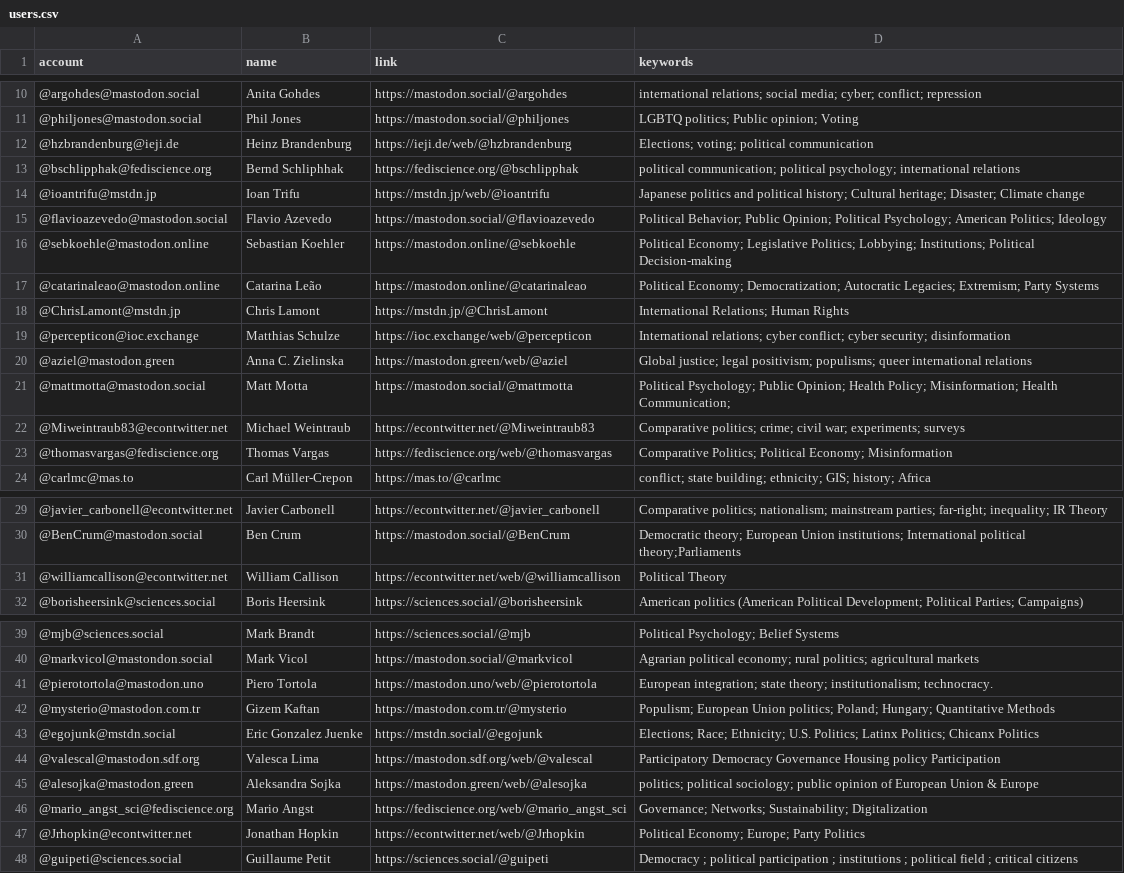
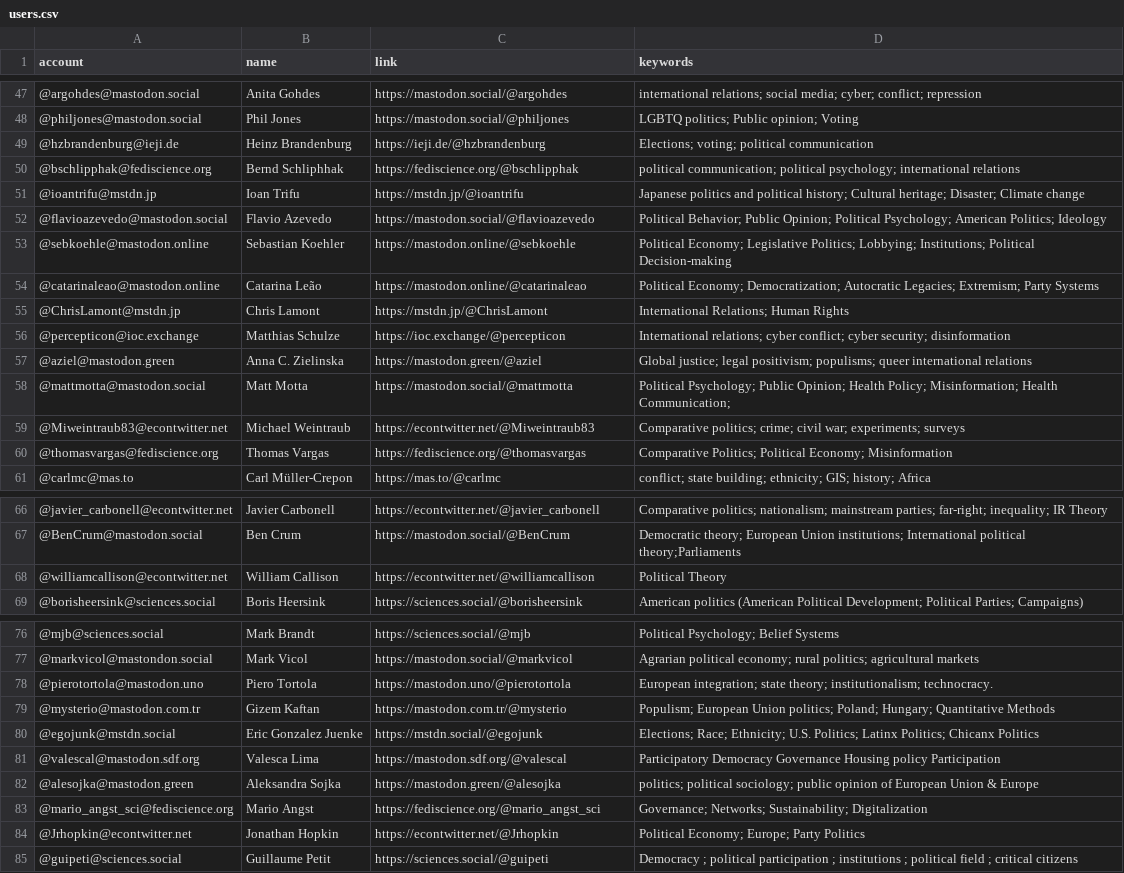
Before and after one commit to brentonpeterson/Mastodon-PoliScientists, a CSV file: resources/users.csv, drawn as a sheet; only a part is shown, gaps mark what is left out; the diff covers the shown part only.

```diff
--- a/resources/users.csv
+++ b/resources/users.csv
@@ -11,5 +48,5 @@ account,name,link,keywords
 @philjones@mastodon.social,Phil Jones,https://mastodon.social/@philjones,LGBTQ politics; Public opinion; Voting
-@hzbrandenburg@ieji.de,Heinz Brandenburg,https://ieji.de/web/@hzbrandenburg,Elections; voting; political communication
+@hzbrandenburg@ieji.de,Heinz Brandenburg,https://ieji.de/@hzbrandenburg,Elections; voting; political communication
 @bschlipphak@fediscience.org,Bernd Schliphhak,https://fediscience.org/@bschlipphak,political communication; political psychology; international relations
-@ioantrifu@mstdn.jp,Ioan Trifu,https://mstdn.jp/web/@ioantrifu,Japanese politics and political history; Cultural heritage; Disaster; Climate change
+@ioantrifu@mstdn.jp,Ioan Trifu,https://mstdn.jp/@ioantrifu,Japanese politics and political history; Cultural heritage; Disaster; Climate change
 @flavioazevedo@mastodon.social,Flavio Azevedo,https://mastodon.social/@flavioazevedo,Political Behavior; Public Opinion; Political Psychology; American Politics; Ideology
@@ -18,4 +55,4 @@ account,name,link,keywords
 @ChrisLamont@mstdn.jp,Chris Lamont,https://mstdn.jp/@ChrisLamont,International Relations; Human Rights
-@percepticon@ioc.exchange,Matthias Schulze,https://ioc.exchange/web/@percepticon,International relations; cyber conflict; cyber security; disinformation
-@aziel@mastodon.green,Anna C. Zielinska,https://mastodon.green/web/@aziel,Global justice; legal positivism; populisms; queer international relations
+@percepticon@ioc.exchange,Matthias Schulze,https://ioc.exchange/@percepticon,International relations; cyber conflict; cyber security; disinformation
+@aziel@mastodon.green,Anna C. Zielinska,https://mastodon.green/@aziel,Global justice; legal positivism; populisms; queer international relations
 @mattmotta@mastodon.social,Matt Motta,https://mastodon.social/@mattmotta,Political Psychology; Public Opinion; Health Policy; Misinformation; Health Communication;
@@ -23,2 +60,2 @@ account,name,link,keywords
-@thomasvargas@fediscience.org,Thomas Vargas,https://fediscience.org/web/@thomasvargas,Comparative Politics; Political Economy; Misinformation
+@thomasvargas@fediscience.org,Thomas Vargas,https://fediscience.org/@thomasvargas,Comparative Politics; Political Economy; Misinformation
 @carlmc@mas.to,Carl Müller-Crepon,https://mas.to/@carlmc,conflict; state building; ethnicity; GIS; history; Africa
@@ -30,3 +67,3 @@ account,name,link,keywords
 @BenCrum@mastodon.social,Ben Crum,https://mastodon.social/@BenCrum,Democratic theory; European Union institutions; International political theory;Parliaments
-@williamcallison@econtwitter.net,William Callison,https://econtwitter.net/web/@williamcallison,Political Theory
+@williamcallison@econtwitter.net,William Callison,https://econtwitter.net/@williamcallison,Political Theory
 @borisheersink@sciences.social,Boris Heersink,https://sciences.social/@borisheersink,American politics (American Political Development; Political Parties; Campaigns)
@@ -40,8 +77,8 @@ account,name,link,keywords
 @markvicol@mastondon.social,Mark Vicol,https://mastodon.social/@markvicol,Agrarian political economy; rural politics; agricultural markets
-@pierotortola@mastodon.uno,Piero Tortola,https://mastodon.uno/web/@pierotortola,European integration; state theory; institutionalism; technocracy.
+@pierotortola@mastodon.uno,Piero Tortola,https://mastodon.uno/@pierotortola,European integration; state theory; institutionalism; technocracy.
 @mysterio@mastodon.com.tr,Gizem Kaftan,https://mastodon.com.tr/@mysterio,Populism; European Union politics; Poland; Hungary; Quantitative Methods
 @egojunk@mstdn.social,Eric Gonzalez Juenke,https://mstdn.social/@egojunk,Elections; Race; Ethnicity; U.S. Politics; Latinx Politics; Chicanx Politics
-@valescal@mastodon.sdf.org,Valesca Lima,https://mastodon.sdf.org/web/@valescal,Participatory Democracy  Governance  Housing policy Participation
-@alesojka@mastodon.green,Aleksandra Sojka,https://mastodon.green/web/@alesojka,politics; political sociology; public opinion of European Union & Europe
-@mario_angst_sci@fediscience.org,Mario Angst,https://fediscience.org/web/@mario_angst_sci,Governance; Networks; Sustainability; Digitalization
-@Jrhopkin@econtwitter.net,Jonathan Hopkin,https://econtwitter.net/web/@Jrhopkin,Political Economy; Europe; Party Politics
+@valescal@mastodon.sdf.org,Valesca Lima,https://mastodon.sdf.org/@valescal,Participatory Democracy  Governance  Housing policy Participation
+@alesojka@mastodon.green,Aleksandra Sojka,https://mastodon.green/@alesojka,politics; political sociology; public opinion of European Union & Europe
+@mario_angst_sci@fediscience.org,Mario Angst,https://fediscience.org/@mario_angst_sci,Governance; Networks; Sustainability; Digitalization
+@Jrhopkin@econtwitter.net,Jonathan Hopkin,https://econtwitter.net/@Jrhopkin,Political Economy; Europe; Party Politics
```
Also changed, not shown: 37 added rows and 7 edited cells elsewhere in this file.
